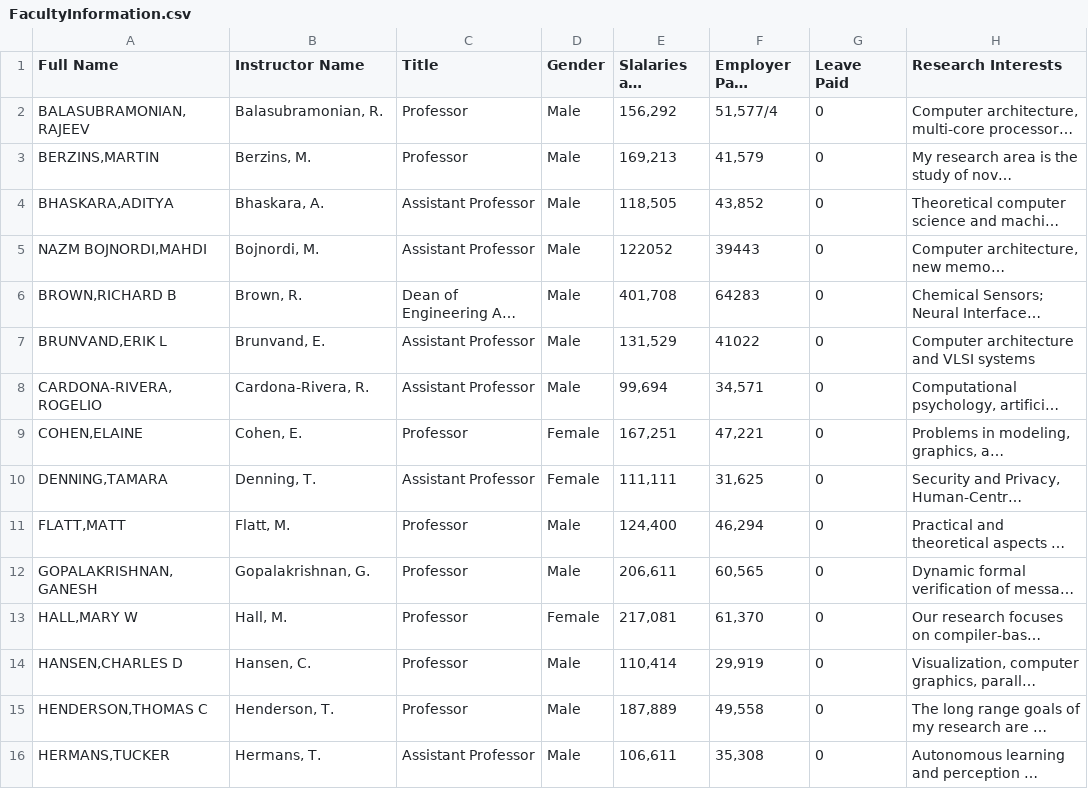
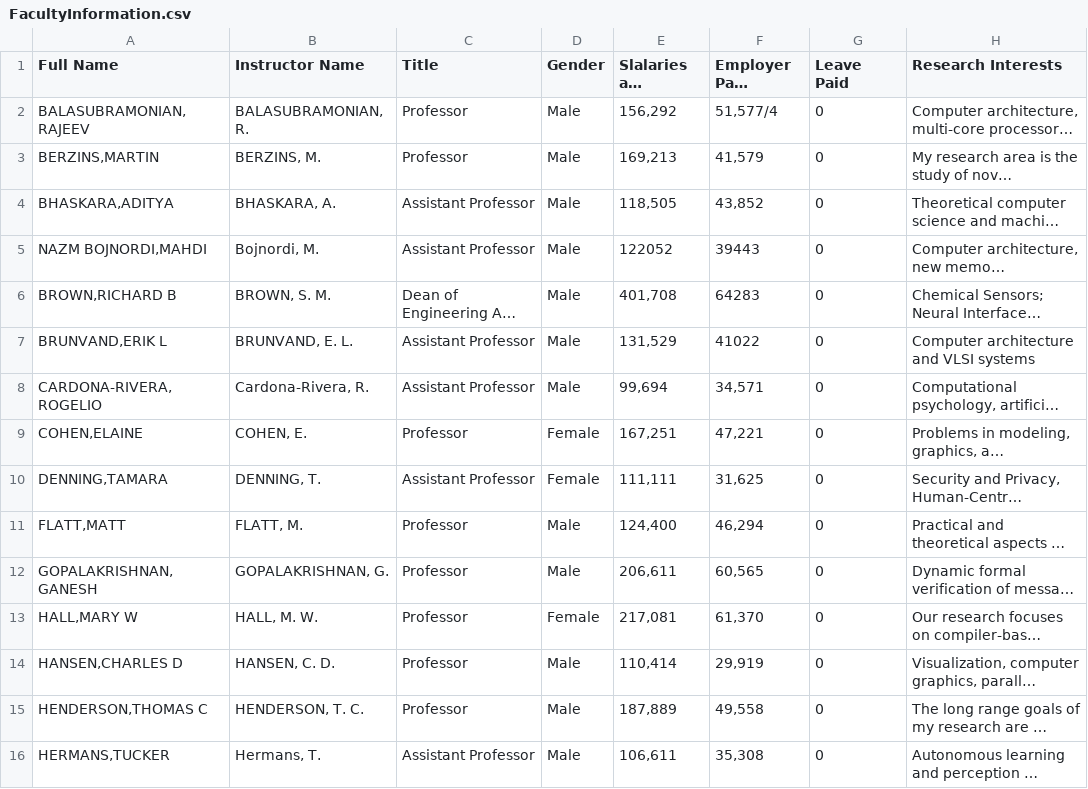
Before and after one commit to JonWiggins/GradeDataMiningProject, a CSV file: csvfiles/FacultyInformation.csv, drawn as a sheet; only a part is shown; long unchanged cells end in …; the diff covers the shown part only; the diff names each change by its address in the sheet, - before the commit and + after, or states it on an @@ line.

Commit message:
Fix names in inst info

```diff
--- a/csvfiles/FacultyInformation.csv
+++ b/csvfiles/FacultyInformation.csv
-B2 (Instructor Name): Balasubramonian, R.
+B2 (Instructor Name): BALASUBRAMONIAN, R.
-B3 (Instructor Name): Berzins, M.
+B3 (Instructor Name): BERZINS, M.
-B4 (Instructor Name): Bhaskara, A.
+B4 (Instructor Name): BHASKARA, A.
-B6 (Instructor Name): Brown, R.
+B6 (Instructor Name): BROWN, S. M.
-B7 (Instructor Name): Brunvand, E.
+B7 (Instructor Name): BRUNVAND, E. L.
-B9 (Instructor Name): Cohen, E.
+B9 (Instructor Name): COHEN, E.
-B10 (Instructor Name): Denning, T.
+B10 (Instructor Name): DENNING, T.
-B11 (Instructor Name): Flatt, M.
+B11 (Instructor Name): FLATT, M.
-B12 (Instructor Name): Gopalakrishnan, G.
+B12 (Instructor Name): GOPALAKRISHNAN, G.
-B13 (Instructor Name): Hall, M.
+B13 (Instructor Name): HALL, M. W.
-B14 (Instructor Name): Hansen, C.
+B14 (Instructor Name): HANSEN, C. D.
-B15 (Instructor Name): Henderson, T.
+B15 (Instructor Name): HENDERSON, T. C.
```
Also changed, not shown: 27 edited cells elsewhere in this file.
